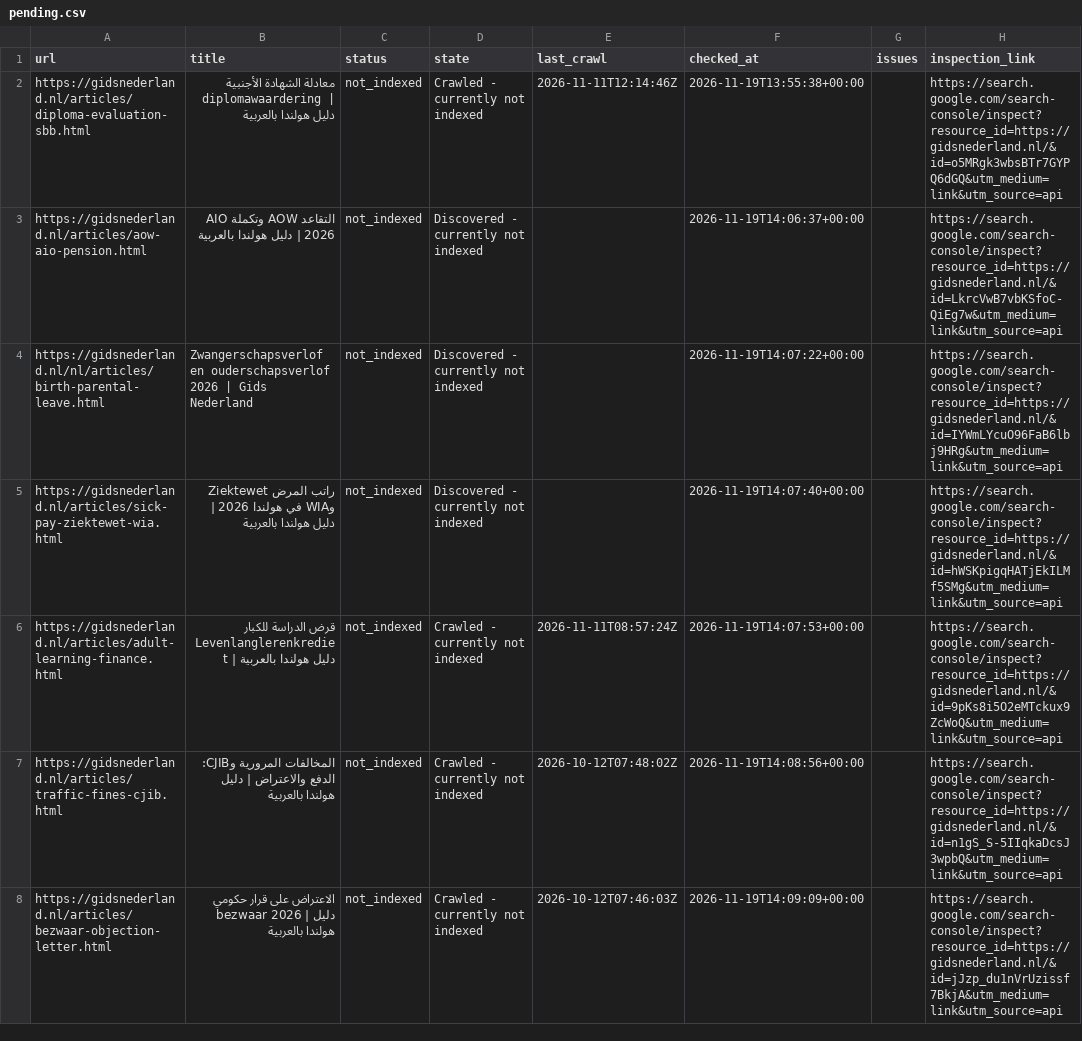
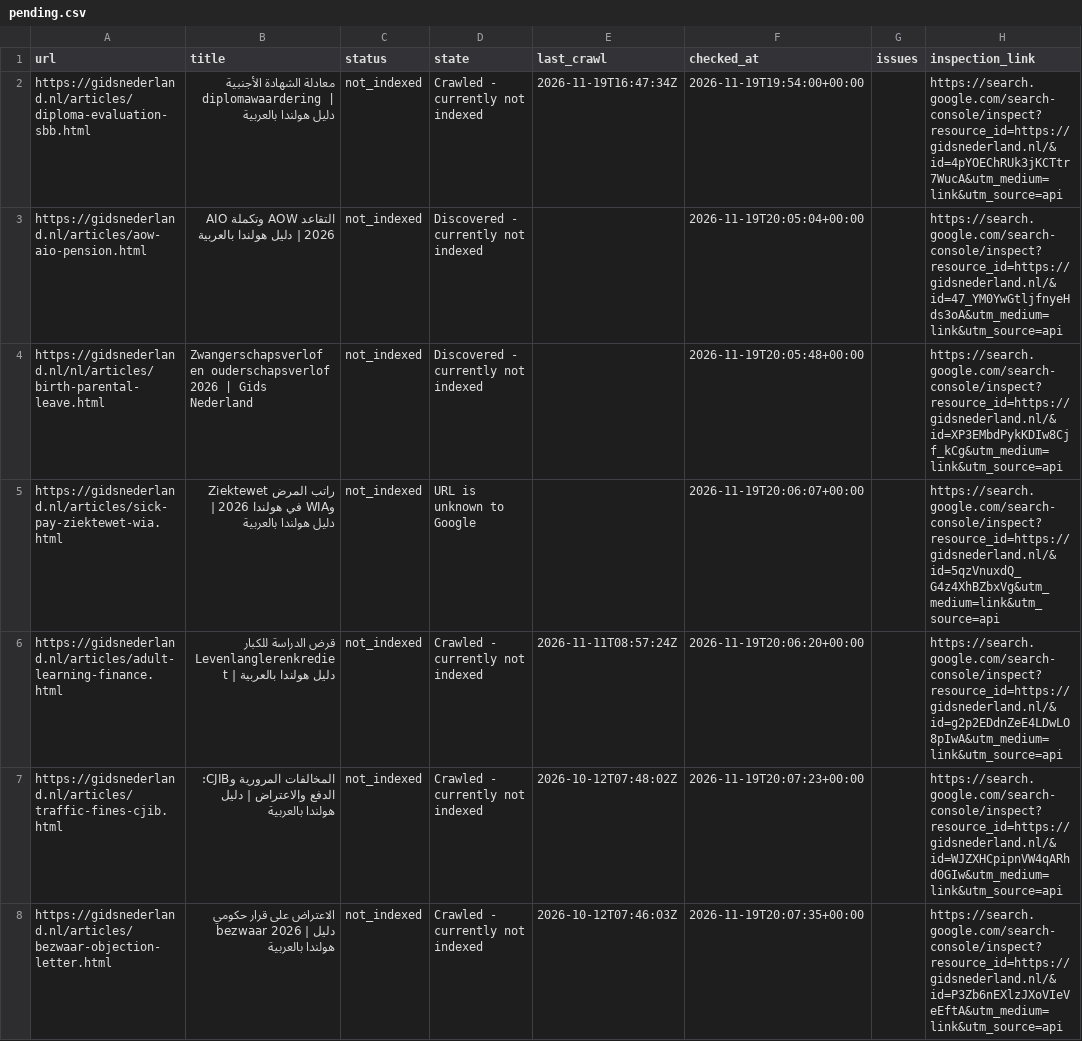
Before and after one commit to a-alzoubi-07-11/a-alzoubi-07-11.github.io, a CSV file: docs/indexing/pending.csv, drawn as a sheet; only a part is shown; the diff covers the shown part only.

Commit message:
Google indexing: update status and submission progress

```diff
--- a/docs/indexing/pending.csv
+++ b/docs/indexing/pending.csv
@@ -1,8 +1,8 @@
 url,title,status,state,last_crawl,checked_at,issues,inspection_link
-https://gidsnederland.nl/articles/diploma-evaluation-sbb.html,معادلة الشهادة الأجنبية diplomawaardering | دليل هولندا بالعربية,not_indexed,Crawled - currently not indexed,2026-11-11T12:14:46Z,2026-11-19T13:55:38+00:00,,https://search.google.com/search-console/inspect?resource_id=https://gidsnederland.nl/&id=o5MRgk3wbsBTr7GYPQ6dGQ&utm_medium=link&utm_source=api
-https://gidsnederland.nl/articles/aow-aio-pension.html,التقاعد AOW وتكملة AIO 2026 | دليل هولندا بالعربية,not_indexed,Discovered - currently not indexed,,2026-11-19T14:06:37+00:00,,https://search.google.com/search-console/inspect?resource_id=https://gidsnederland.nl/&id=LkrcVwB7vbKSfoC-QiEg7w&utm_medium=link&utm_source=api
-https://gidsnederland.nl/nl/articles/birth-parental-leave.html,Zwangerschapsverlof en ouderschapsverlof 2026 | Gids Nederland,not_indexed,Discovered - currently not indexed,,2026-11-19T14:07:22+00:00,,https://search.google.com/search-console/inspect?resource_id=https://gidsnederland.nl/&id=IYWmLYcuO96FaB6lbj9HRg&utm_medium=link&utm_source=api
-https://gidsnederland.nl/articles/sick-pay-ziektewet-wia.html,راتب المرض Ziektewet وWIA في هولندا 2026 | دليل هولندا بالعربية,not_indexed,Discovered - currently not indexed,,2026-11-19T14:07:40+00:00,,https://search.google.com/search-console/inspect?resource_id=https://gidsnederland.nl/&id=hWSKpigqHATjEkILMf5SMg&utm_medium=link&utm_source=api
-https://gidsnederland.nl/articles/adult-learning-finance.html,قرض الدراسة للكبار Levenlanglerenkrediet | دليل هولندا بالعربية,not_indexed,Crawled - currently not indexed,2026-11-11T08:57:24Z,2026-11-19T14:07:53+00:00,,https://search.google.com/search-console/inspect?resource_id=https://gidsnederland.nl/&id=9pKs8i5O2eMTckux9ZcWoQ&utm_medium=link&utm_source=api
-https://gidsnederland.nl/articles/traffic-fines-cjib.html,المخالفات المرورية وCJIB: الدفع والاعتراض | دليل هولندا بالعربية,not_indexed,Crawled - currently not indexed,2026-10-12T07:48:02Z,2026-11-19T14:08:56+00:00,,https://search.google.com/search-console/inspect?resource_id=https://gidsnederland.nl/&id=n1gS_S-5IIqkaDcsJ3wpbQ&utm_medium=link&utm_source=api
-https://gidsnederland.nl/articles/bezwaar-objection-letter.html,الاعتراض على قرار حكومي bezwaar 2026 | دليل هولندا بالعربية,not_indexed,Crawled - currently not indexed,2026-10-12T07:46:03Z,2026-11-19T14:09:09+00:00,,https://search.google.com/search-console/inspect?resource_id=https://gidsnederland.nl/&id=jJzp_du1nVrUzissf7BkjA&utm_medium=link&utm_source=api
+https://gidsnederland.nl/articles/diploma-evaluation-sbb.html,معادلة الشهادة الأجنبية diplomawaardering | دليل هولندا بالعربية,not_indexed,Crawled - currently not indexed,2026-11-19T16:47:34Z,2026-11-19T19:54:00+00:00,,https://search.google.com/search-console/inspect?resource_id=https://gidsnederland.nl/&id=4pYOEChRUk3jKCTtr7WucA&utm_medium=link&utm_source=api
+https://gidsnederland.nl/articles/aow-aio-pension.html,التقاعد AOW وتكملة AIO 2026 | دليل هولندا بالعربية,not_indexed,Discovered - currently not indexed,,2026-11-19T20:05:04+00:00,,https://search.google.com/search-console/inspect?resource_id=https://gidsnederland.nl/&id=47_YM0YwGtljfnyeHds3oA&utm_medium=link&utm_source=api
+https://gidsnederland.nl/nl/articles/birth-parental-leave.html,Zwangerschapsverlof en ouderschapsverlof 2026 | Gids Nederland,not_indexed,Discovered - currently not indexed,,2026-11-19T20:05:48+00:00,,https://search.google.com/search-console/inspect?resource_id=https://gidsnederland.nl/&id=XP3EMbdPykKDIw8Cjf_kCg&utm_medium=link&utm_source=api
+https://gidsnederland.nl/articles/sick-pay-ziektewet-wia.html,راتب المرض Ziektewet وWIA في هولندا 2026 | دليل هولندا بالعربية,not_indexed,URL is unknown to Google,,2026-11-19T20:06:07+00:00,,https://search.google.com/search-console/inspect?resource_id=https://gidsnederland.nl/&id=5qzVnuxdQ_G4z4XhBZbxVg&utm_medium=link&utm_source=api
+https://gidsnederland.nl/articles/adult-learning-finance.html,قرض الدراسة للكبار Levenlanglerenkrediet | دليل هولندا بالعربية,not_indexed,Crawled - currently not indexed,2026-11-11T08:57:24Z,2026-11-19T20:06:20+00:00,,https://search.google.com/search-console/inspect?resource_id=https://gidsnederland.nl/&id=g2p2EDdnZeE4LDwLO8pIwA&utm_medium=link&utm_source=api
+https://gidsnederland.nl/articles/traffic-fines-cjib.html,المخالفات المرورية وCJIB: الدفع والاعتراض | دليل هولندا بالعربية,not_indexed,Crawled - currently not indexed,2026-10-12T07:48:02Z,2026-11-19T20:07:23+00:00,,https://search.google.com/search-console/inspect?resource_id=https://gidsnederland.nl/&id=WJZXHCpipnVW4qARhd0GIw&utm_medium=link&utm_source=api
+https://gidsnederland.nl/articles/bezwaar-objection-letter.html,الاعتراض على قرار حكومي bezwaar 2026 | دليل هولندا بالعربية,not_indexed,Crawled - currently not indexed,2026-10-12T07:46:03Z,2026-11-19T20:07:35+00:00,,https://search.google.com/search-console/inspect?resource_id=https://gidsnederland.nl/&id=P3Zb6nEXlzJXoVIeVeEftA&utm_medium=link&utm_source=api
```
Also changed, not shown: 2 added rows and 72 edited cells elsewhere in this file, 4 other files.
